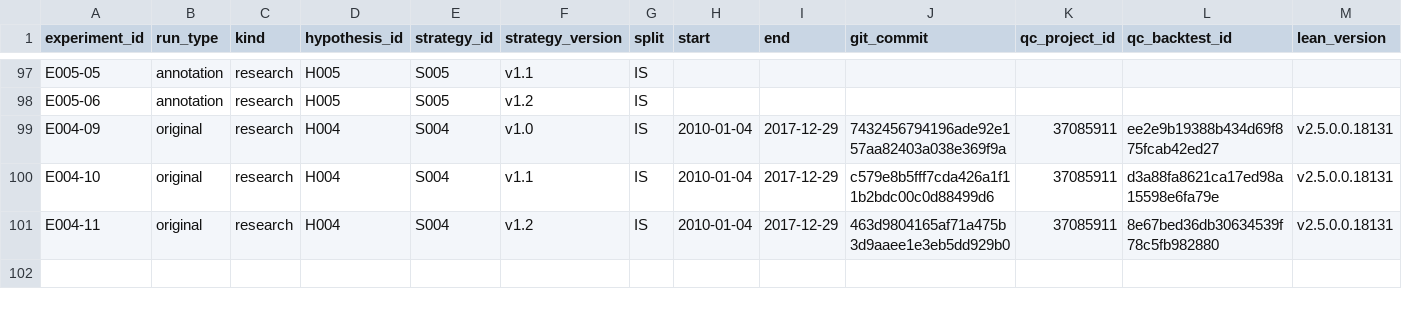
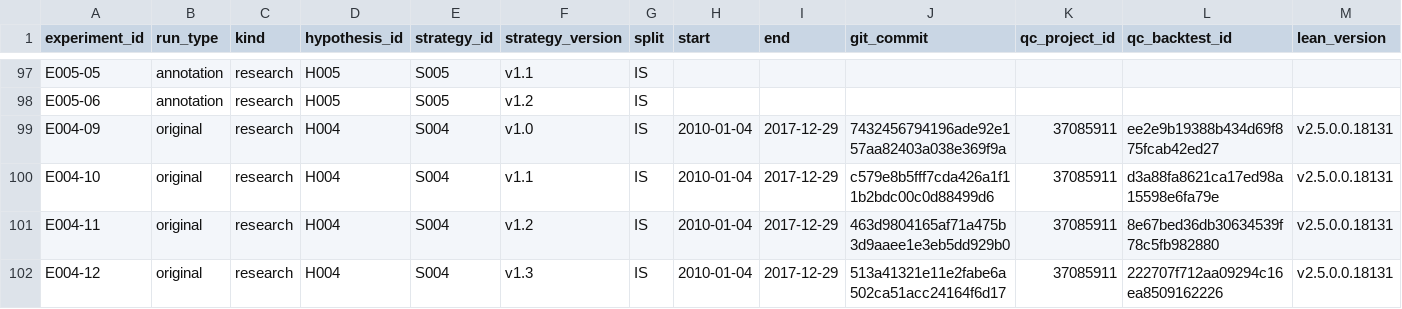
Before and after one commit to CohenMatan/quant-trading-research, a CSV file: experiments/INDEX.csv, drawn as a sheet; only a part is shown, gaps mark what is left out; rows hold the shown columns only; the diff names each change by its address in the sheet, - before the commit and + after, or states it on an @@ line.

```diff
--- a/experiments/INDEX.csv
+++ b/experiments/INDEX.csv
+row 102: E004-12 | original | research | H004 | S004 | v1.3 | IS | 2010-01-04 | 2017-12-29 | 513a41321e11e2fabe6a502ca51acc24164f6d17 | 37085911 | 222707f712aa09294c16ea8509162226 | v2.5.0.0.18131
```
Also changed, not shown: 6 other files.
